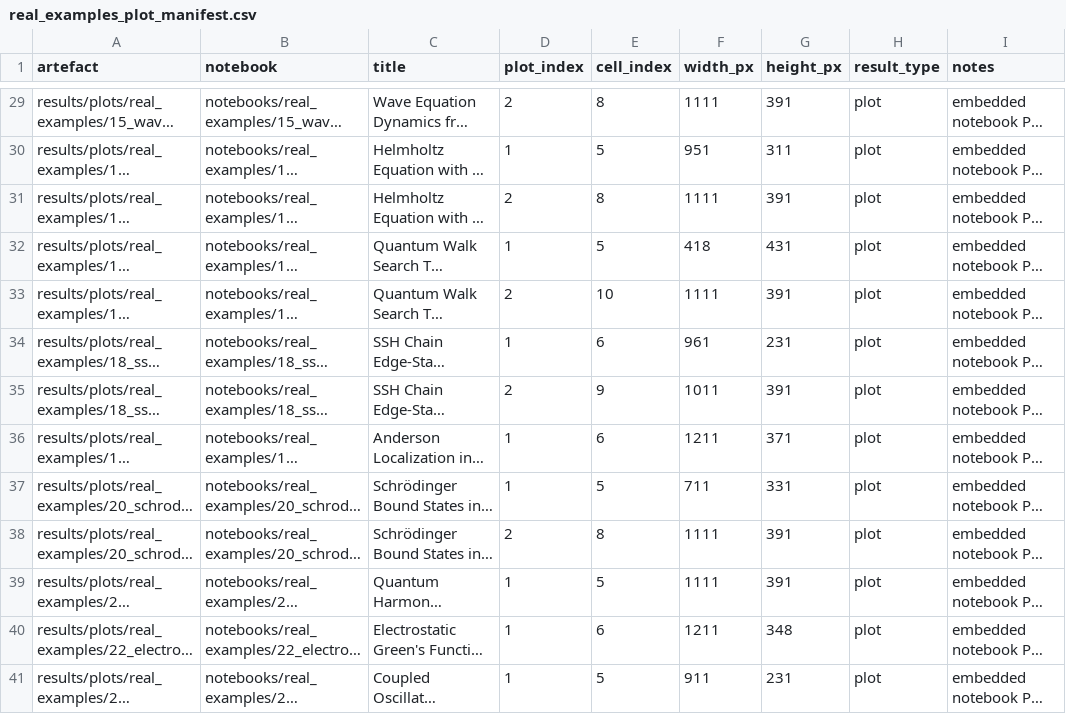
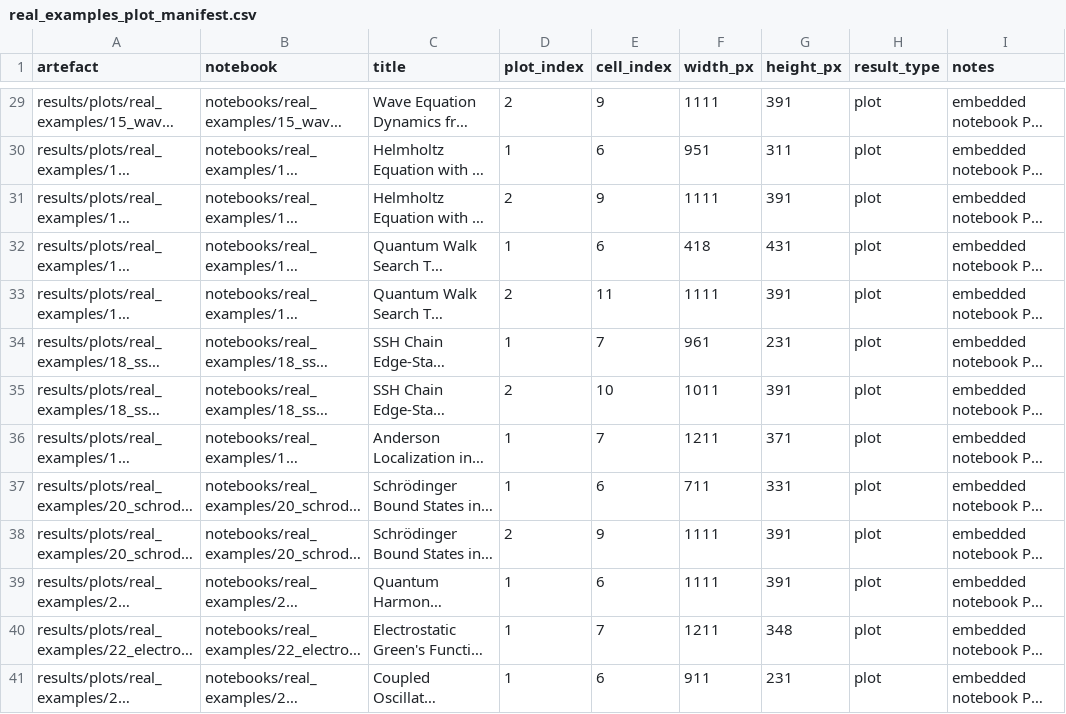
Before and after one commit to SidRichardsQuantum/Quantum_Singular_Value_Transformation, a CSV file: results/tables/real_examples_plot_manifest.csv, drawn as a sheet; only a part is shown, gaps mark what is left out; long unchanged cells end in …; the diff covers the shown part only; the diff names each change by its address in the sheet, - before the commit and + after, or states it on an @@ line.

```diff
--- a/results/tables/real_examples_plot_manifest.csv
+++ b/results/tables/real_examples_plot_manifest.csv
-E29 (cell_index): 8
+E29 (cell_index): 9
-E30 (cell_index): 5
+E30 (cell_index): 6
-E31 (cell_index): 8
+E31 (cell_index): 9
-E32 (cell_index): 5
+E32 (cell_index): 6
-E33 (cell_index): 10
+E33 (cell_index): 11
-E34 (cell_index): 6
+E34 (cell_index): 7
-E35 (cell_index): 9
+E35 (cell_index): 10
-E36 (cell_index): 6
+E36 (cell_index): 7
-E37 (cell_index): 5
+E37 (cell_index): 6
-E38 (cell_index): 8
+E38 (cell_index): 9
-E39 (cell_index): 5
+E39 (cell_index): 6
-E40 (cell_index): 6
+E40 (cell_index): 7
-E41 (cell_index): 5
+E41 (cell_index): 6
```
Also changed, not shown: 43 edited cells elsewhere in this file, 14 other files.
